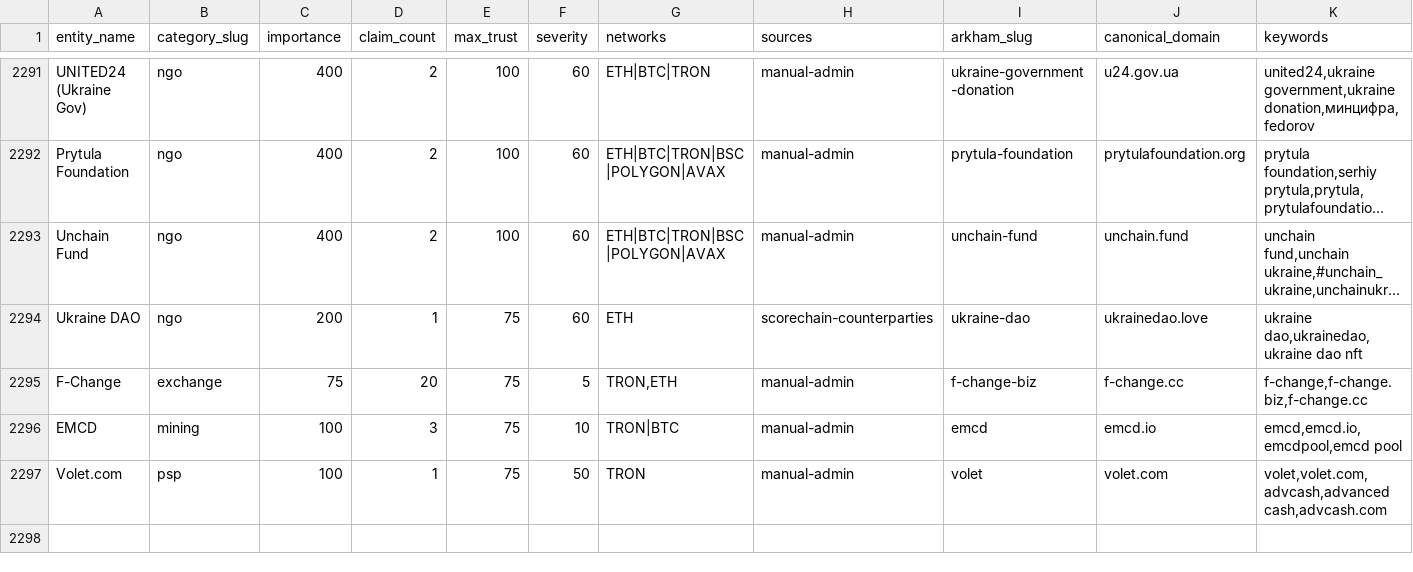
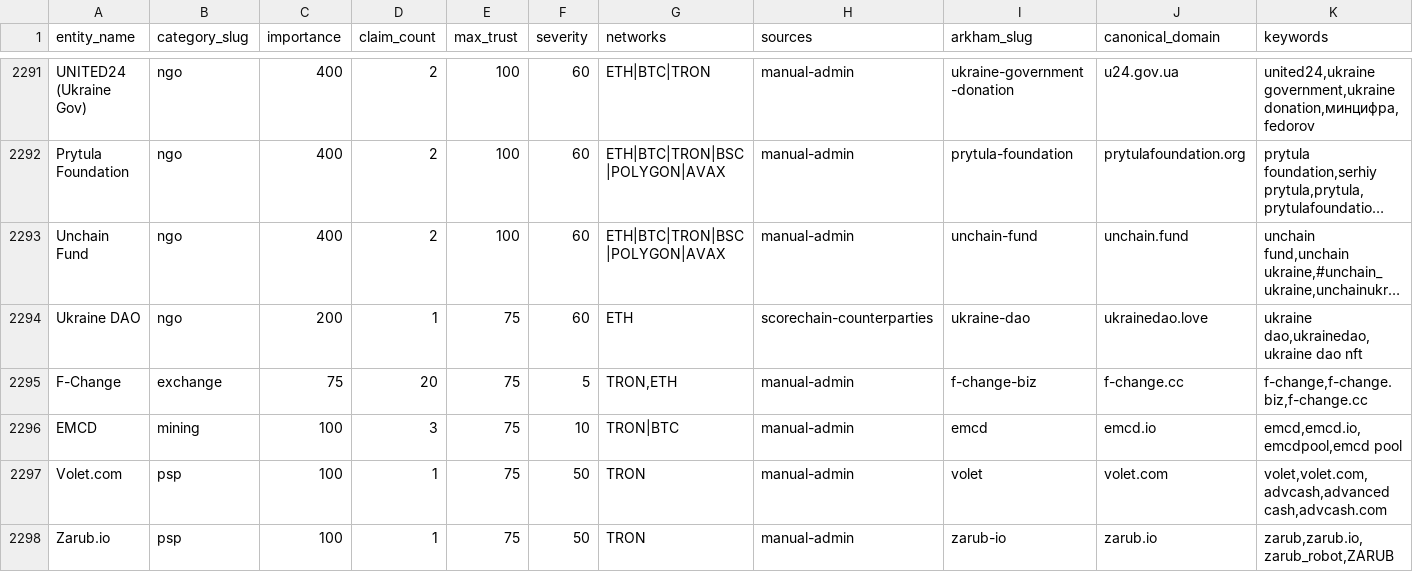
Before and after one commit to maslovsa/kyt-entity-registry, a CSV file: entities.csv, drawn as a sheet; only a part is shown, gaps mark what is left out; long unchanged cells end in …; rows hold the shown columns only; the diff names each change by its address in the sheet, - before the commit and + after, or states it on an @@ line.

Commit message:
feat(psp): add Zarub.io entity + logo

```diff
--- a/entities.csv
+++ b/entities.csv
+row 2298: Zarub.io | psp | 100 | 1 | 75 | 50 | TRON | manual-admin | zarub-io | zarub.io | zarub,zarub.io,zarub_robot,ZARUB
```
Also changed, not shown: 2 other files.
